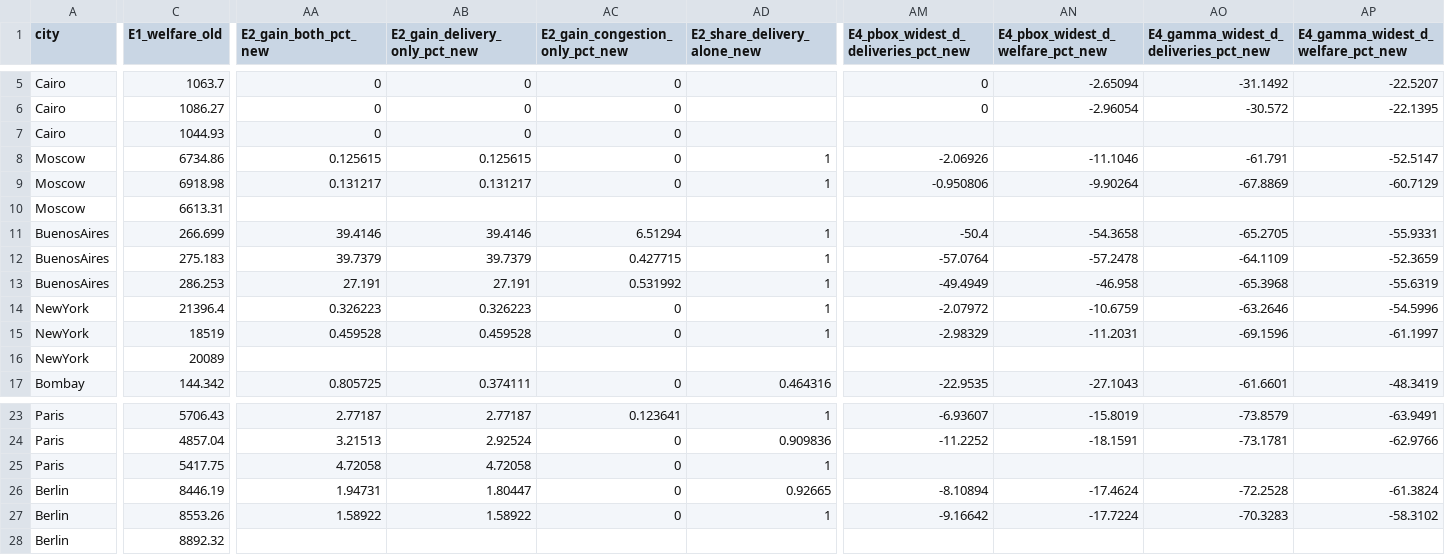
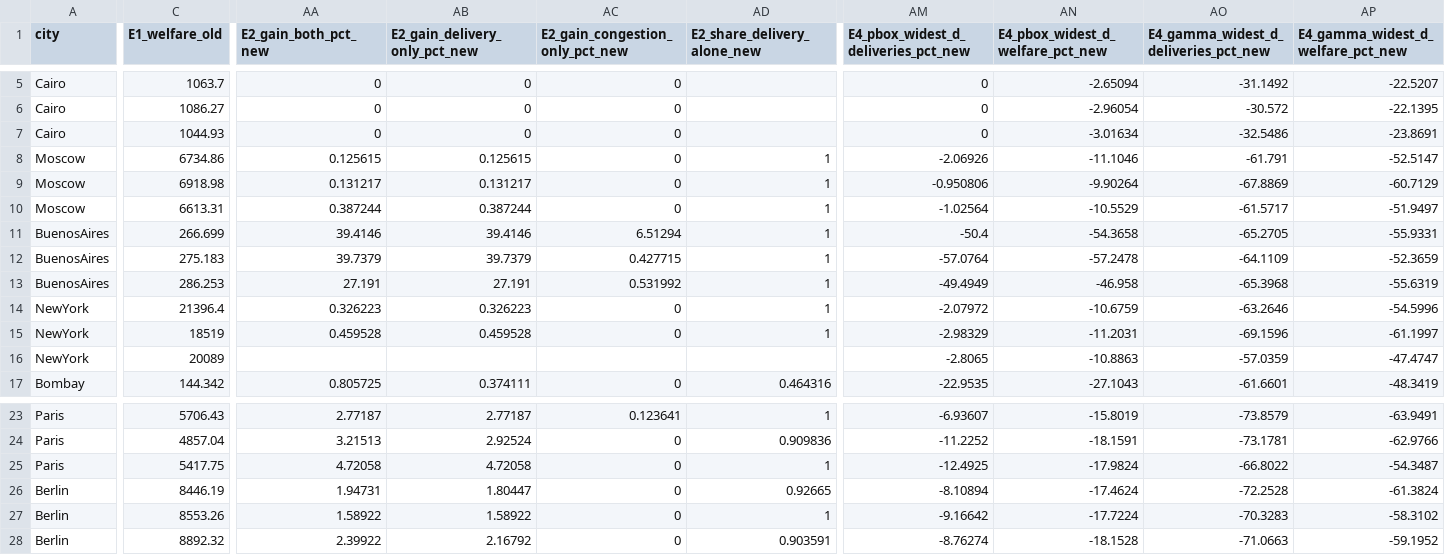
Before and after one commit to vinhqdang/Competing-Carriers-under-Uncertainty, a CSV file: results/exact_vs_pb_comparison_by_seed.csv, drawn as a sheet; only a part is shown, gaps mark what is left out; the diff covers the shown part only; the diff names each change by its address in the sheet, - before the commit and + after, or states it on an @@ line.

```diff
--- a/results/exact_vs_pb_comparison_by_seed.csv
+++ b/results/exact_vs_pb_comparison_by_seed.csv
-AM7: (empty)
+AM7: 0
-AN7 (E4_pbox_widest_d_welfare_pct_new): (empty)
+AN7 (E4_pbox_widest_d_welfare_pct_new): -3.01634
-AO7: (empty)
+AO7: -32.5486
-AP7: (empty)
+AP7: -23.8691
-AA10 (E2_gain_both_pct_new): (empty)
+AA10 (E2_gain_both_pct_new): 0.387244
-AB10 (E2_gain_delivery_only_pct_new): (empty)
+AB10 (E2_gain_delivery_only_pct_new): 0.387244
-AC10 (E2_gain_congestion_only_pct_new): (empty)
+AC10 (E2_gain_congestion_only_pct_new): 0
-AD10 (E2_share_delivery_alone_new): (empty)
+AD10 (E2_share_delivery_alone_new): 1
-AM10: (empty)
+AM10: -1.02564
-AN10 (E4_pbox_widest_d_welfare_pct_new): (empty)
+AN10 (E4_pbox_widest_d_welfare_pct_new): -10.5529
-AO10: (empty)
+AO10: -61.5717
-AP10: (empty)
+AP10: -51.9497
-AM16: (empty)
+AM16: -2.8065
-AN16 (E4_pbox_widest_d_welfare_pct_new): (empty)
+AN16 (E4_pbox_widest_d_welfare_pct_new): -10.8863
-AO16: (empty)
+AO16: -57.0359
-AP16: (empty)
+AP16: -47.4747
-AM25: (empty)
+AM25: -12.4925
-AN25 (E4_pbox_widest_d_welfare_pct_new): (empty)
+AN25 (E4_pbox_widest_d_welfare_pct_new): -17.9824
-AO25: (empty)
+AO25: -66.8022
-AP25: (empty)
+AP25: -54.3487
-AA28 (E2_gain_both_pct_new): (empty)
+AA28 (E2_gain_both_pct_new): 2.39922
-AB28 (E2_gain_delivery_only_pct_new): (empty)
+AB28 (E2_gain_delivery_only_pct_new): 2.16792
-AC28 (E2_gain_congestion_only_pct_new): (empty)
+AC28 (E2_gain_congestion_only_pct_new): 0
-AD28 (E2_share_delivery_alone_new): (empty)
+AD28 (E2_share_delivery_alone_new): 0.903591
-AM28: (empty)
+AM28: -8.76274
-AN28 (E4_pbox_widest_d_welfare_pct_new): (empty)
+AN28 (E4_pbox_widest_d_welfare_pct_new): -18.1528
-AO28: (empty)
+AO28: -71.0663
-AP28: (empty)
+AP28: -59.1952
```
Also changed, not shown: 2 edited cells elsewhere in this file, results/summary_E2.csv, results/summary_E2_by_seed.csv, 10 other files.
